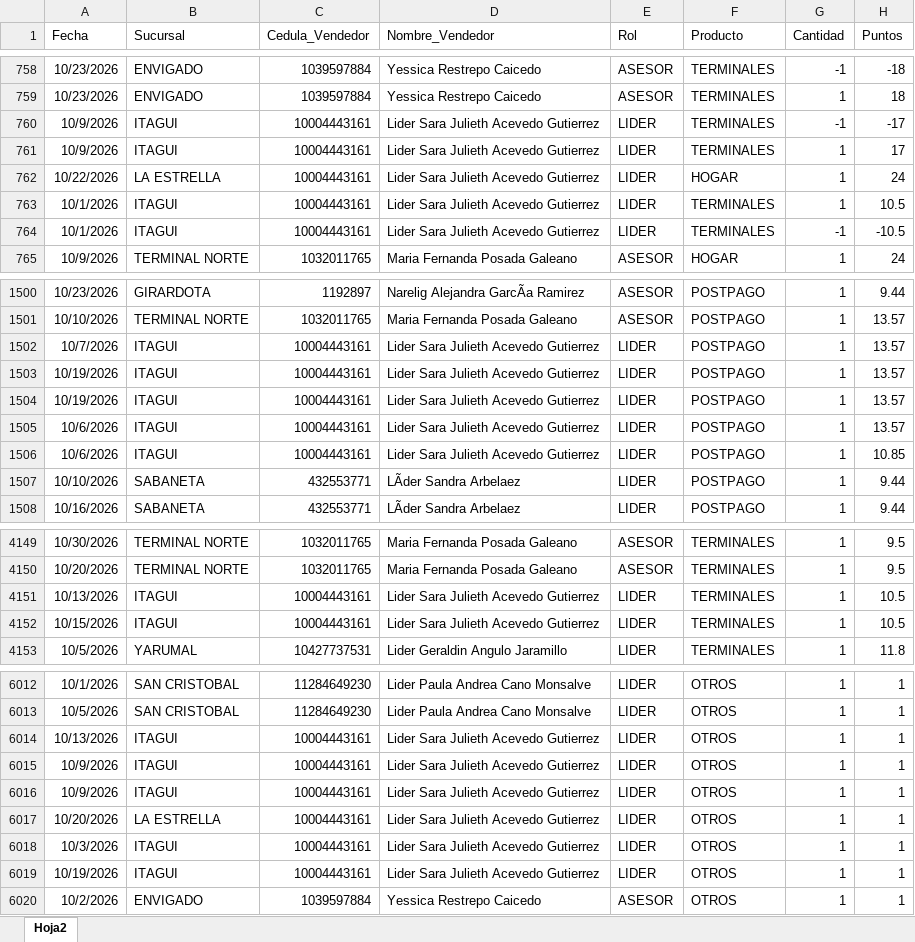
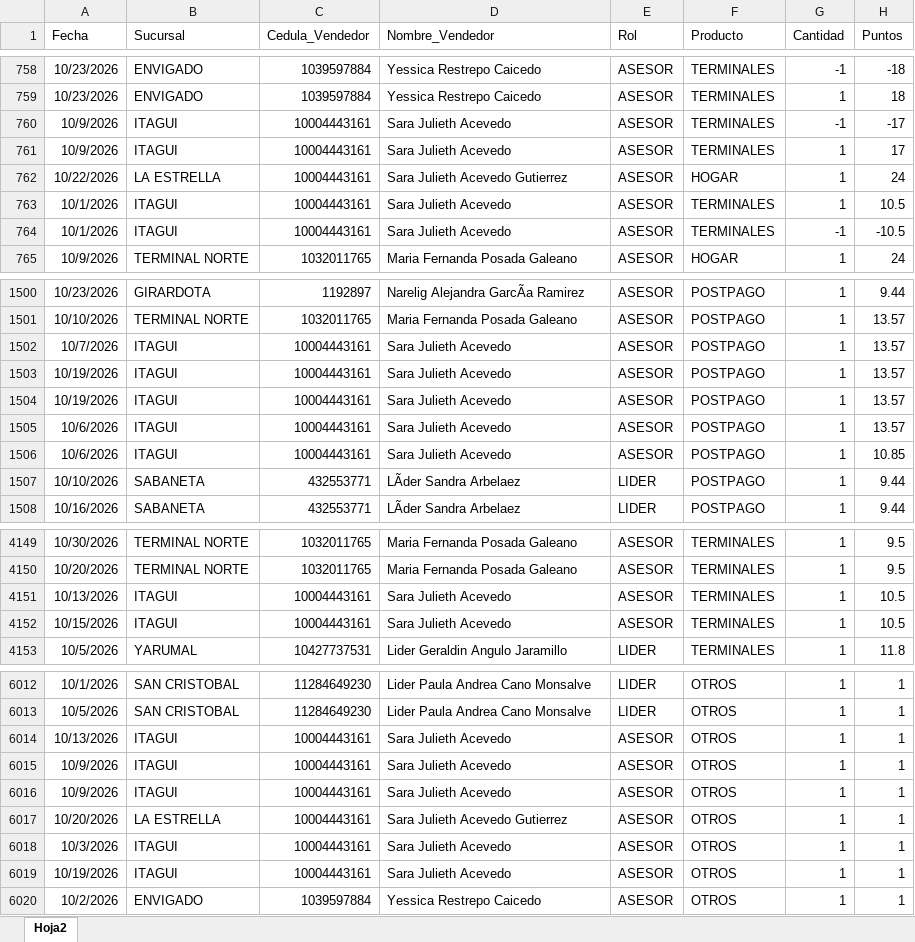
Before and after one commit to Paolam1903/octubrecvs, an Excel workbook: data/liquidacion_final.xlsx, sheet Hoja2, drawn as a sheet; only a part is shown, gaps mark what is left out; values as stored, in another font and other column widths than the file's, no borders; the diff covers the shown part only; the diff names each change by its address in the sheet, - before the commit and + after, or states it on an @@ line.

```diff
--- a/data/liquidacion_final.xlsx (sheet Hoja2)
+++ b/data/liquidacion_final.xlsx (sheet Hoja2)
-D760:D761 (Nombre_Vendedor): Lider Sara Julieth Acevedo Gutierrez
+D760:D761 (Nombre_Vendedor): Sara Julieth Acevedo
-E760:E764 (Rol): LIDER
+E760:E764 (Rol): ASESOR
-D762 (Nombre_Vendedor): Lider Sara Julieth Acevedo Gutierrez
+D762 (Nombre_Vendedor): Sara Julieth Acevedo Gutierrez
-D763:D764 (Nombre_Vendedor): Lider Sara Julieth Acevedo Gutierrez
+D763:D764 (Nombre_Vendedor): Sara Julieth Acevedo
-D1502:D1506 (Nombre_Vendedor): Lider Sara Julieth Acevedo Gutierrez
+D1502:D1506 (Nombre_Vendedor): Sara Julieth Acevedo
-E1502:E1506 (Rol): LIDER
+E1502:E1506 (Rol): ASESOR
-D4151:D4152 (Nombre_Vendedor): Lider Sara Julieth Acevedo Gutierrez
+D4151:D4152 (Nombre_Vendedor): Sara Julieth Acevedo
-E4151:E4152 (Rol): LIDER
+E4151:E4152 (Rol): ASESOR
-D6014:D6016 (Nombre_Vendedor): Lider Sara Julieth Acevedo Gutierrez
+D6014:D6016 (Nombre_Vendedor): Sara Julieth Acevedo
-E6014:E6019 (Rol): LIDER
+E6014:E6019 (Rol): ASESOR
-D6017 (Nombre_Vendedor): Lider Sara Julieth Acevedo Gutierrez
+D6017 (Nombre_Vendedor): Sara Julieth Acevedo Gutierrez
-D6018:D6019 (Nombre_Vendedor): Lider Sara Julieth Acevedo Gutierrez
+D6018:D6019 (Nombre_Vendedor): Sara Julieth Acevedo
```
Also changed, not shown: 111 edited cells elsewhere in this sheet.
